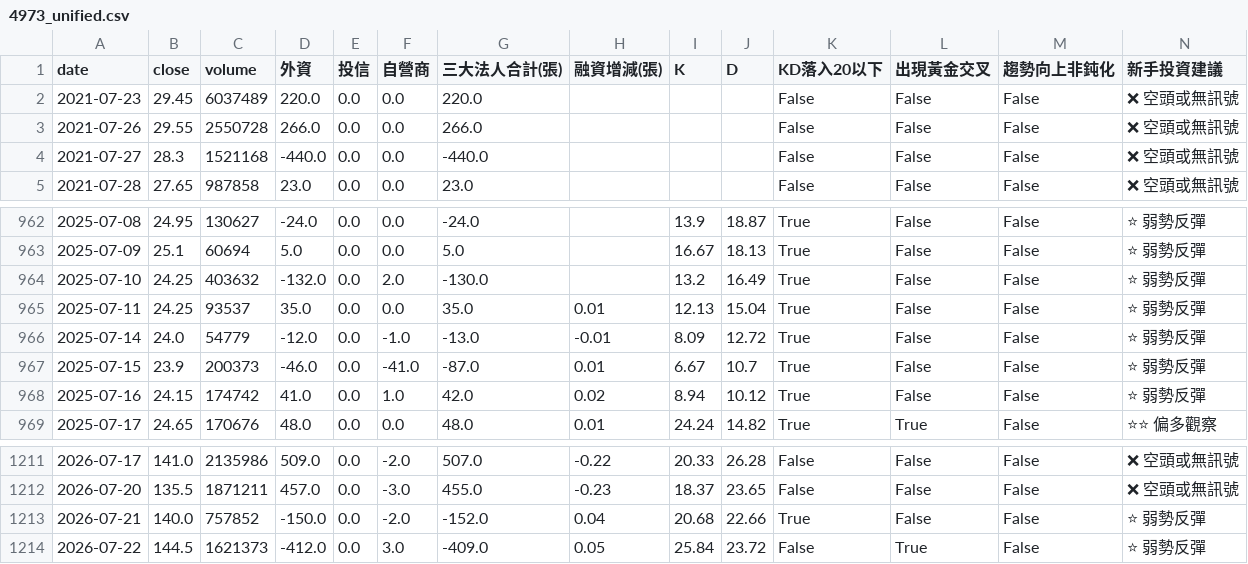
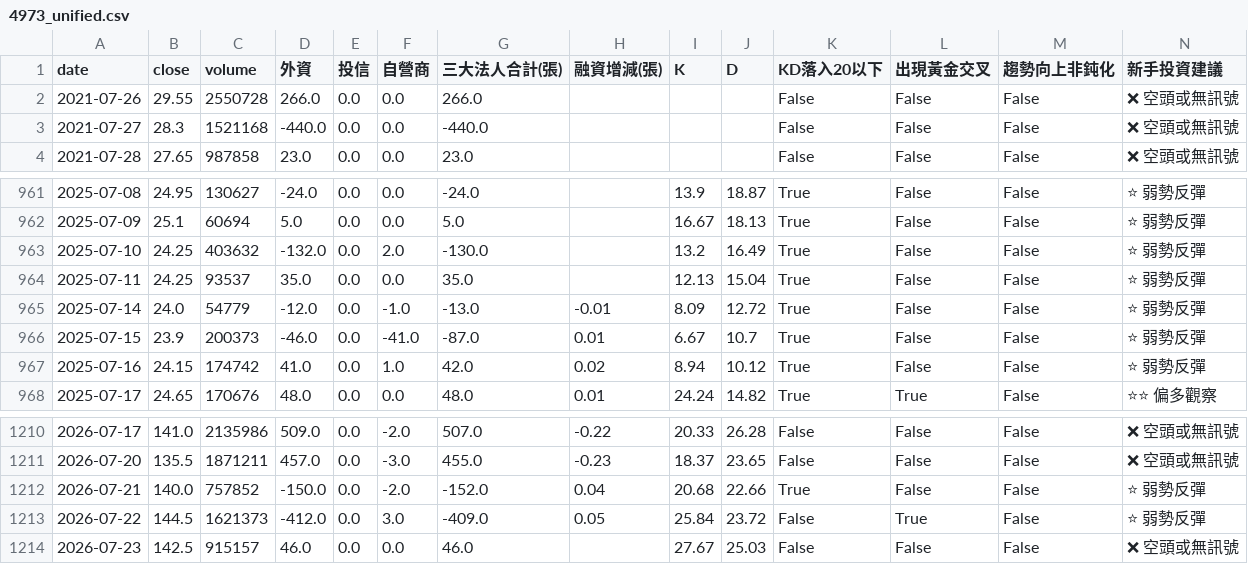
Before and after one commit to wjstudio1030/AIStockAnalysis_v2, a CSV file: docs/data/4973_unified.csv, drawn as a sheet; only a part is shown, gaps mark what is left out; the diff covers the shown part only.

```diff
--- a/docs/data/4973_unified.csv
+++ b/docs/data/4973_unified.csv
@@ -1,3 +1,2 @@
 date,close,volume,外資,投信,自營商,三大法人合計(張),融資增減(張),K,D,KD落入20以下,出現黃金交叉,趨勢向上非鈍化,新手投資建議
-2021-07-23,29.45,6037489,220.0,0.0,0.0,220.0,,,,False,False,False,❌ 空頭或無訊號
 2021-07-26,29.55,2550728,266.0,0.0,0.0,266.0,,,,False,False,False,❌ 空頭或無訊號
@@ -964,3 +963,3 @@
 2025-07-10,24.25,403632,-132.0,0.0,2.0,-130.0,,13.2,16.49,True,False,False,⭐ 弱勢反彈
-2025-07-11,24.25,93537,35.0,0.0,0.0,35.0,0.01,12.13,15.04,True,False,False,⭐ 弱勢反彈
+2025-07-11,24.25,93537,35.0,0.0,0.0,35.0,,12.13,15.04,True,False,False,⭐ 弱勢反彈
 2025-07-14,24.0,54779,-12.0,0.0,-1.0,-13.0,-0.01,8.09,12.72,True,False,False,⭐ 弱勢反彈
@@ -1214 +1213,2 @@
 2026-07-22,144.5,1621373,-412.0,0.0,3.0,-409.0,0.05,25.84,23.72,False,True,False,⭐ 弱勢反彈
+2026-07-23,142.5,915157,46.0,0.0,0.0,46.0,,27.67,25.03,False,False,False,❌ 空頭或無訊號
```
Also changed, not shown: 64 edited cells elsewhere in this file, 25 other files.
